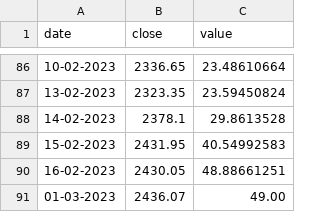
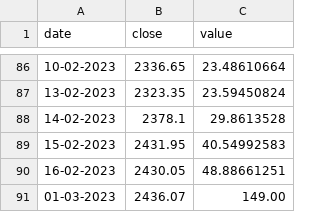
Before and after one commit to NitroNik7/D3-Charts, a CSV file: Data.csv, drawn as a sheet; only a part is shown, gaps mark what is left out.

Commit message:
Update Data.csv

```diff
--- a/Data.csv
+++ b/Data.csv
@@ -90,2 +90,2 @@ date,close,value
 16-02-2023,2430.05,48.88661251
-01-03-2023,2436.07,49.00
+01-03-2023,2436.07,149.00
```
